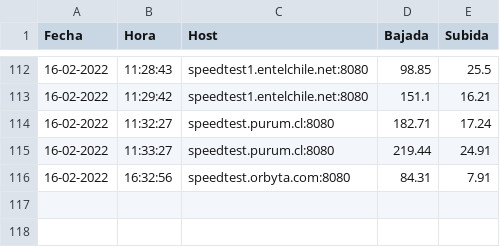
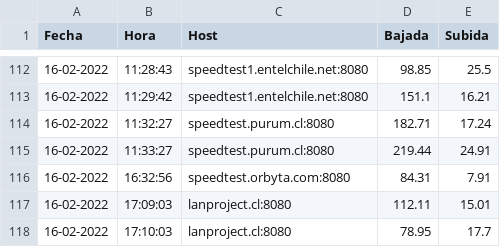
Before and after one commit to Radagast433/DowntimeRegister, a CSV file: Results/Starlink_Larosa_speedtest_results.csv, drawn as a sheet; only a part is shown, gaps mark what is left out; the diff names each change by its address in the sheet, - before the commit and + after, or states it on an @@ line.

```diff
--- a/Results/Starlink_Larosa_speedtest_results.csv
+++ b/Results/Starlink_Larosa_speedtest_results.csv
+row 117: 16-02-2022 | 17:09:03 | lanproject.cl:8080 | 112.11 | 15.01
+row 118: 16-02-2022 | 17:10:03 | lanproject.cl:8080 | 78.95 | 17.7
```
Also changed, not shown: Results/Starlink_Larosa_ping_results.csv, 4 other files.
